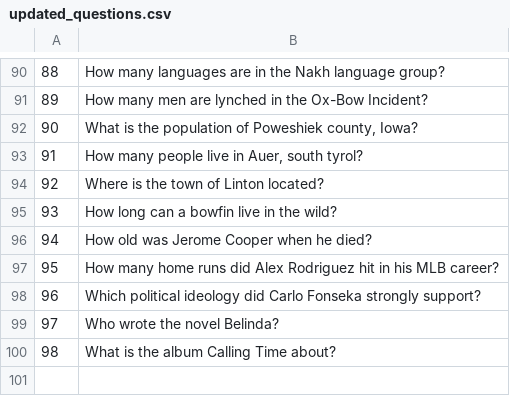
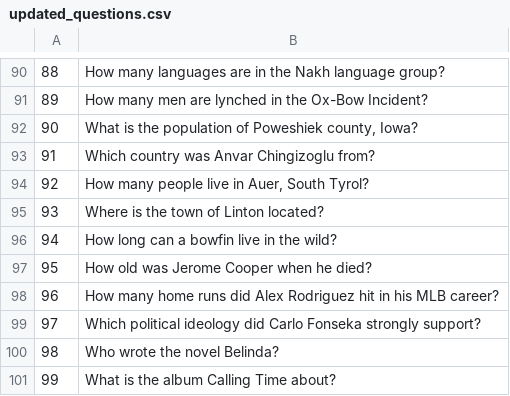
Before and after one commit to samyamaryal/Zero-Shot-RAG-Poisoning, a CSV file: updated_questions.csv, drawn as a sheet; only a part is shown, gaps mark what is left out; addresses are those after the commit; the diff names each change by its address in the sheet, - before the commit and + after, or states it on an @@ line.

Commit message:
Update updated_questions.csv

```diff
--- a/updated_questions.csv
+++ b/updated_questions.csv
-B93: How many people live in Auer, south tyrol?
+B93: Which country was Anvar Chingizoglu from?
+row 94: 92 | How many people live in Auer, South Tyrol?
@@ column A renumbered from row 95 down @@
```
